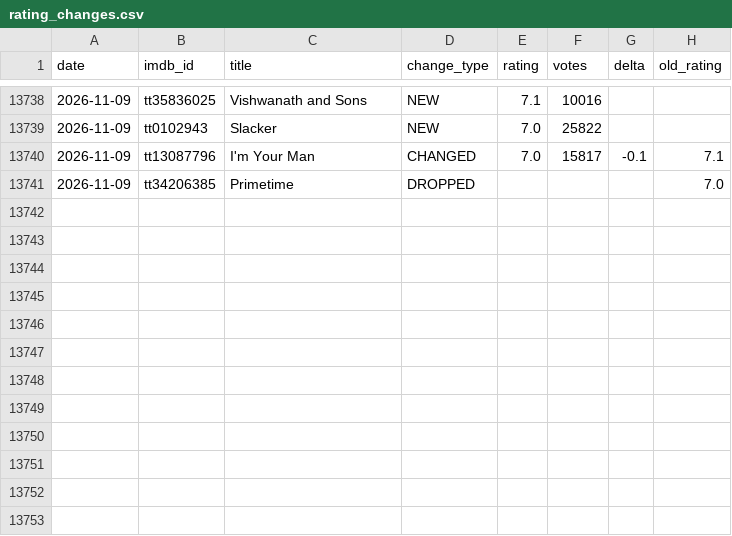
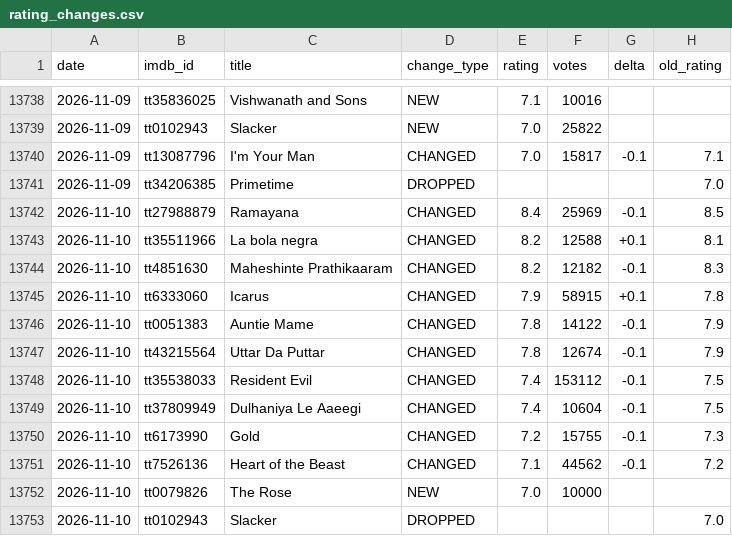
Before and after one commit to Laolu-MD/imdb-monitor, a CSV file: rating_changes.csv, drawn as a sheet; only a part is shown, gaps mark what is left out.

```diff
--- a/rating_changes.csv
+++ b/rating_changes.csv
@@ -13741 +13741,13 @@ date,imdb_id,title,change_type,rating,votes,delta,old_rating
 2026-11-09,tt34206385,Primetime,DROPPED,,,,7.0
+2026-11-10,tt27988879,Ramayana,CHANGED,8.4,25969,-0.1,8.5
+2026-11-10,tt35511966,La bola negra,CHANGED,8.2,12588,+0.1,8.1
+2026-11-10,tt4851630,Maheshinte Prathikaaram,CHANGED,8.2,12182,-0.1,8.3
+2026-11-10,tt6333060,Icarus,CHANGED,7.9,58915,+0.1,7.8
+2026-11-10,tt0051383,Auntie Mame,CHANGED,7.8,14122,-0.1,7.9
+2026-11-10,tt43215564,Uttar Da Puttar,CHANGED,7.8,12674,-0.1,7.9
+2026-11-10,tt35538033,Resident Evil,CHANGED,7.4,153112,-0.1,7.5
+2026-11-10,tt37809949,Dulhaniya Le Aaeegi,CHANGED,7.4,10604,-0.1,7.5
+2026-11-10,tt6173990,Gold,CHANGED,7.2,15755,-0.1,7.3
+2026-11-10,tt7526136,Heart of the Beast,CHANGED,7.1,44562,-0.1,7.2
+2026-11-10,tt0079826,The Rose,NEW,7.0,10000,,
+2026-11-10,tt0102943,Slacker,DROPPED,,,,7.0
```
Also changed, not shown: latest.csv, 3 other files.
